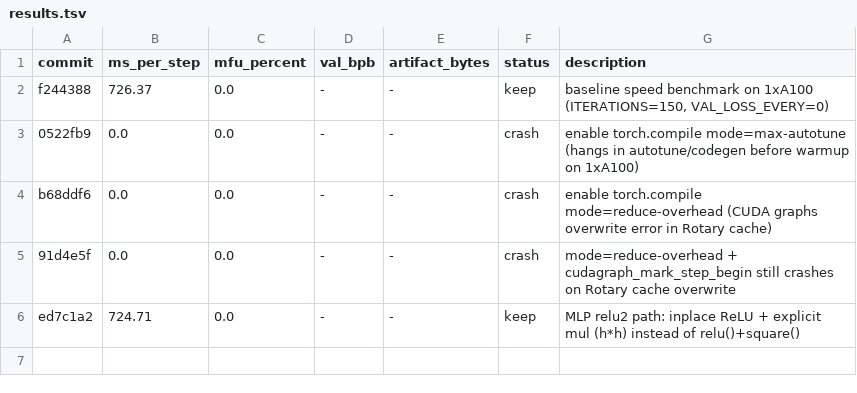
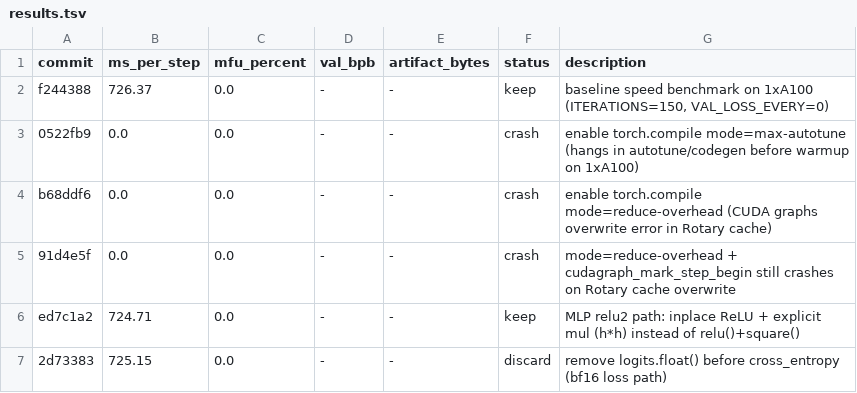
Before and after one commit to abaybektursun/parameter-golf, a TSV file: experiments/004_kernel_speedrun/results.tsv, drawn as a sheet.

Commit message:
kernel speedrun: discard bf16 CE path and restore fp32 cast

```diff
--- a/experiments/004_kernel_speedrun/results.tsv
+++ b/experiments/004_kernel_speedrun/results.tsv
@@ -6 +6,2 @@ b68ddf6	0.0	0.0	-	-	crash	enable torch.compile mode=reduce-overhead (CUDA graphs
 ed7c1a2	724.71	0.0	-	-	keep	MLP relu2 path: inplace ReLU + explicit mul (h*h) instead of relu()+square()
+2d73383	725.15	0.0	-	-	discard	remove logits.float() before cross_entropy (bf16 loss path)
```
Also changed, not shown: 2 other files.
